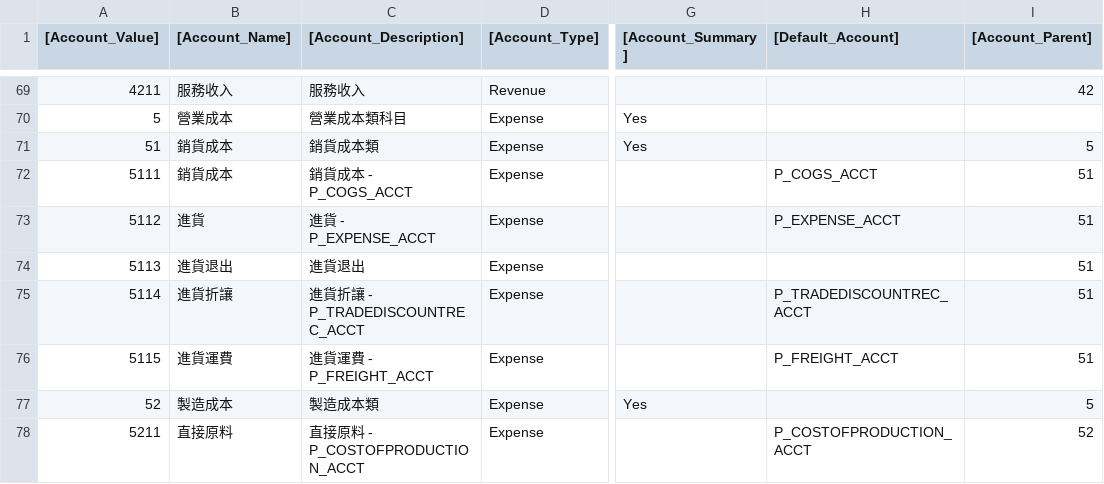
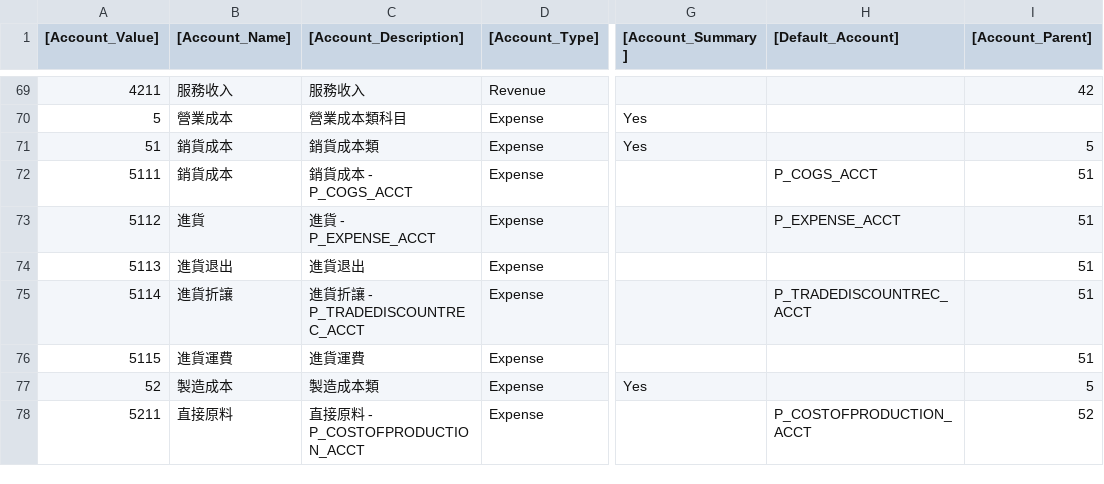
Before and after one commit to tm731531/idempiere-tw-init-tenant, a CSV file: data/Accounting_tw.csv, drawn as a sheet; only a part is shown, gaps mark what is left out; the diff names each change by its address in the sheet, - before the commit and + after, or states it on an @@ line.

```diff
--- a/data/Accounting_tw.csv
+++ b/data/Accounting_tw.csv
-C76 ([Account_Description]): 進貨運費 - P_FREIGHT_ACCT
+C76 ([Account_Description]): 進貨運費
-H76 ([Default_Account]): P_FREIGHT_ACCT
+H76 ([Default_Account]): (empty)
```
Also changed, not shown: 2 other files.
